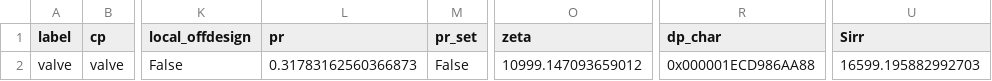
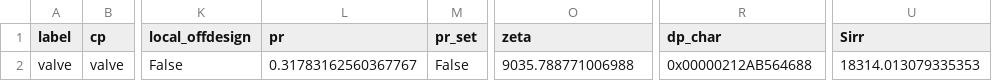
Before and after one commit to maltefritz/SWSH, a CSV file: Anlagenmodelle/heat_pump021 - LT/hp_water/comps/valve.csv, drawn as a sheet; only a part is shown, gaps mark what is left out; the diff names each change by its address in the sheet, - before the commit and + after, or states it on an @@ line.

```diff
--- a/Anlagenmodelle/heat_pump021 - LT/hp_water/comps/valve.csv
+++ b/Anlagenmodelle/heat_pump021 - LT/hp_water/comps/valve.csv
-L2 (pr): 0.31783162560366873
+L2 (pr): 0.31783162560367767
-O2 (zeta): 10999.147093659012
+O2 (zeta): 9035.788771006988
-R2 (dp_char): 0x000001ECD986AA88
+R2 (dp_char): 0x00000212AB564688
-U2 (Sirr): 16599.195882992703
+U2 (Sirr): 18314.013079335353
```
Also changed, not shown: Anlagenmodelle/heat_pump021 - LT/hp_water/comps/compressor.csv, Anlagenmodelle/heat_pump021 - LT/hp_water/comps/condenser.csv, 8 other files.
